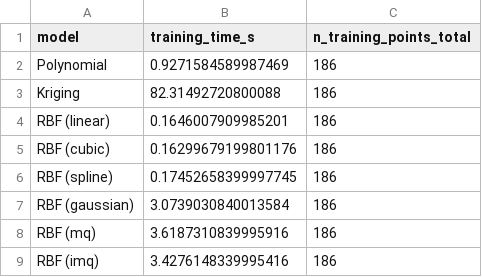
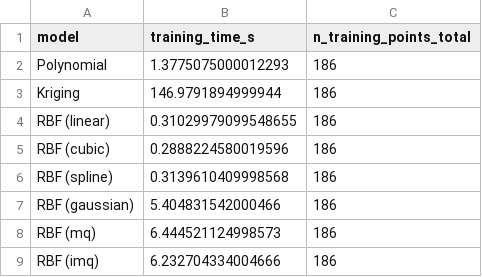
Before and after one commit to mollydougher/prommis, a CSV file: src/prommis/nanofiltration/surrogate_model_analysis/figures/tube/training_times.csv, drawn as a sheet.

```diff
--- a/src/prommis/nanofiltration/surrogate_model_analysis/figures/tube/training_times.csv
+++ b/src/prommis/nanofiltration/surrogate_model_analysis/figures/tube/training_times.csv
@@ -1,9 +1,9 @@
 model,training_time_s,n_training_points_total
-Polynomial,0.9271584589987469,186
-Kriging,82.31492720800088,186
-RBF (linear),0.1646007909985201,186
-RBF (cubic),0.16299679199801176,186
-RBF (spline),0.17452658399997745,186
-RBF (gaussian),3.0739030840013584,186
-RBF (mq),3.6187310839995916,186
-RBF (imq),3.4276148339995416,186
+Polynomial,1.3775075000012293,186
+Kriging,146.9791894999944,186
+RBF (linear),0.31029979099548655,186
+RBF (cubic),0.2888224580019596,186
+RBF (spline),0.3139610409998568,186
+RBF (gaussian),5.404831542000466,186
+RBF (mq),6.444521124998573,186
+RBF (imq),6.232704334004666,186
```
Also changed, not shown: src/prommis/nanofiltration/surrogate_model_analysis/figures/comparison/comparison_results.csv, src/prommis/nanofiltration/surrogate_model_analysis/figures/comparison/comparison_summary.csv, 36 other files.
